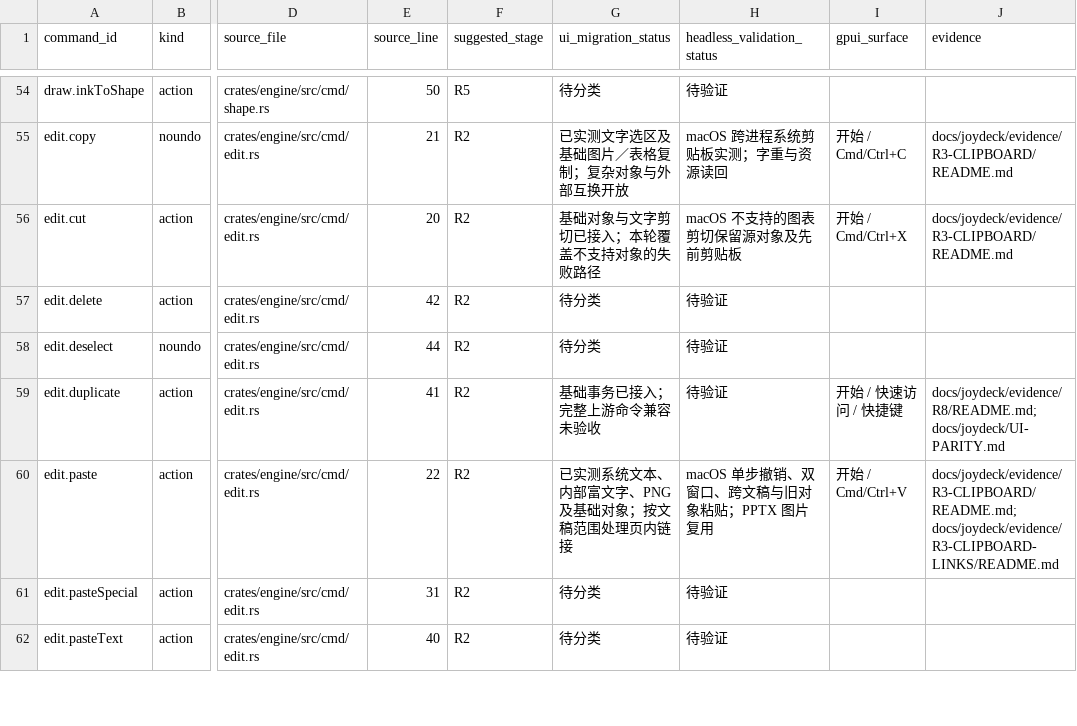
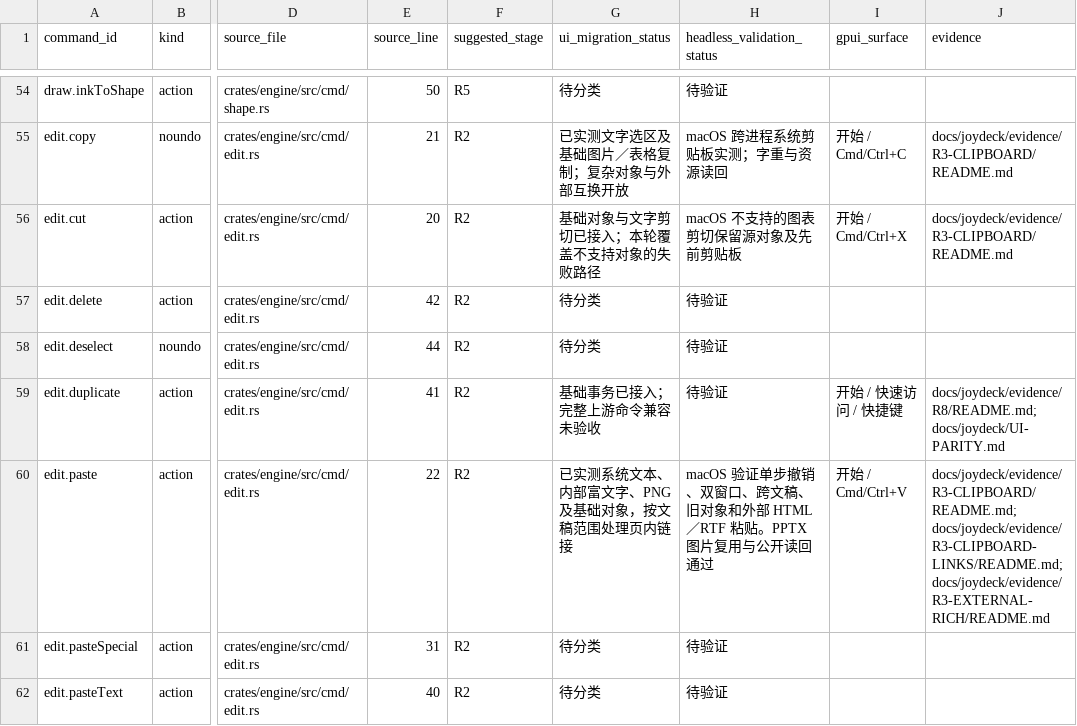
Before and after one commit to willmove/joyoffice, a CSV file: docs/joydeck/COMMANDS.csv, drawn as a sheet; only a part is shown, gaps mark what is left out; the diff names each change by its address in the sheet, - before the commit and + after, or states it on an @@ line.

Commit message:
Paste external HTML and RTF in JoyDeck

```diff
--- a/docs/joydeck/COMMANDS.csv
+++ b/docs/joydeck/COMMANDS.csv
-G60 (ui_migration_status): 已实测系统文本、内部富文字、PNG 及基础对象；按文稿范围处理页内链接
+G60 (ui_migration_status): 已实测系统文本、内部富文字、PNG 及基础对象，按文稿范围处理页内链接
-H60 (headless_validation_status): macOS 单步撤销、双窗口、跨文稿与旧对象粘贴；PPTX 图片复用
+H60 (headless_validation_status): macOS 验证单步撤销、双窗口、跨文稿、旧对象和外部 HTML／RTF 粘贴。PPTX 图片复用与公开读回通过
-J60 (evidence): docs/joydeck/evidence/R3-CLIPBOARD/README.md; docs/joydeck/evidence/R3-CLIPBOARD-LINKS/README.md
+J60 (evidence): docs/joydeck/evidence/R3-CLIPBOARD/README.md; docs/joydeck/evidence/R3-CLIPBOARD-LINKS/README.md; docs/joydeck/evidence/R3-EXTERNAL-RICH/README.md
```
Also changed, not shown: 33 other files.
